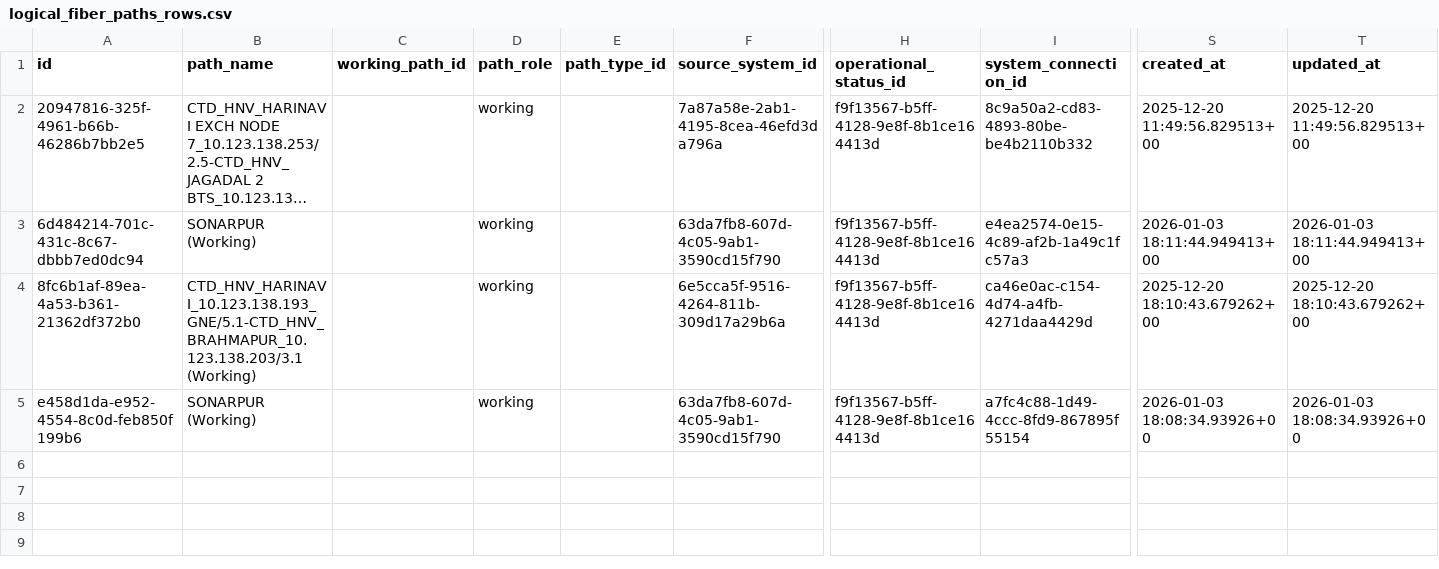
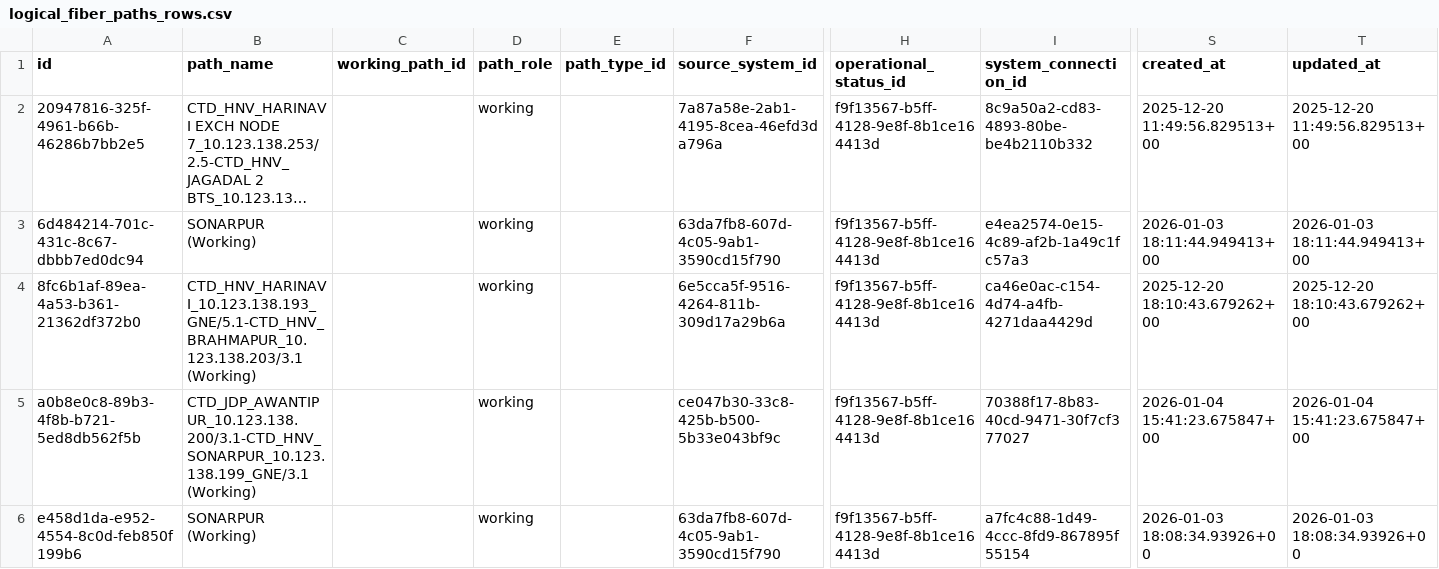
Before and after one commit to sdetmharinavi/hnvtx, a CSV file: data/csv/logical_fiber_paths_rows.csv, drawn as a sheet; only a part is shown, gaps mark what is left out; long unchanged cells end in …; rows hold the shown columns only; the diff names each change by its address in the sheet, - before the commit and + after, or states it on an @@ line.

```diff
--- a/data/csv/logical_fiber_paths_rows.csv
+++ b/data/csv/logical_fiber_paths_rows.csv
+row 5: a0b8e0c8-89b3-4f8b-b721-5ed8db562f5b | CTD_JDP_AWANTIPUR_10.123.138.200/3.1-CTD_HNV_SONARPUR_10.123.138.199_GNE/3.1 (Working) |  | working |  | ce047b30-33c8-425b-b500-5b33e043bf9c | f9f13567-b5ff-4128-9e8f-8b1ce164413d | 70388f17-8b83-40cd-9471-30f7cf377027 | 2026-01-04 15:41:23.675847+00 | 2026-01-04 15:41:23.675847+00
```
Also changed, not shown: data/csv/diary_notes_rows.csv, data/csv/ports_management_rows.csv, 10 other files.
